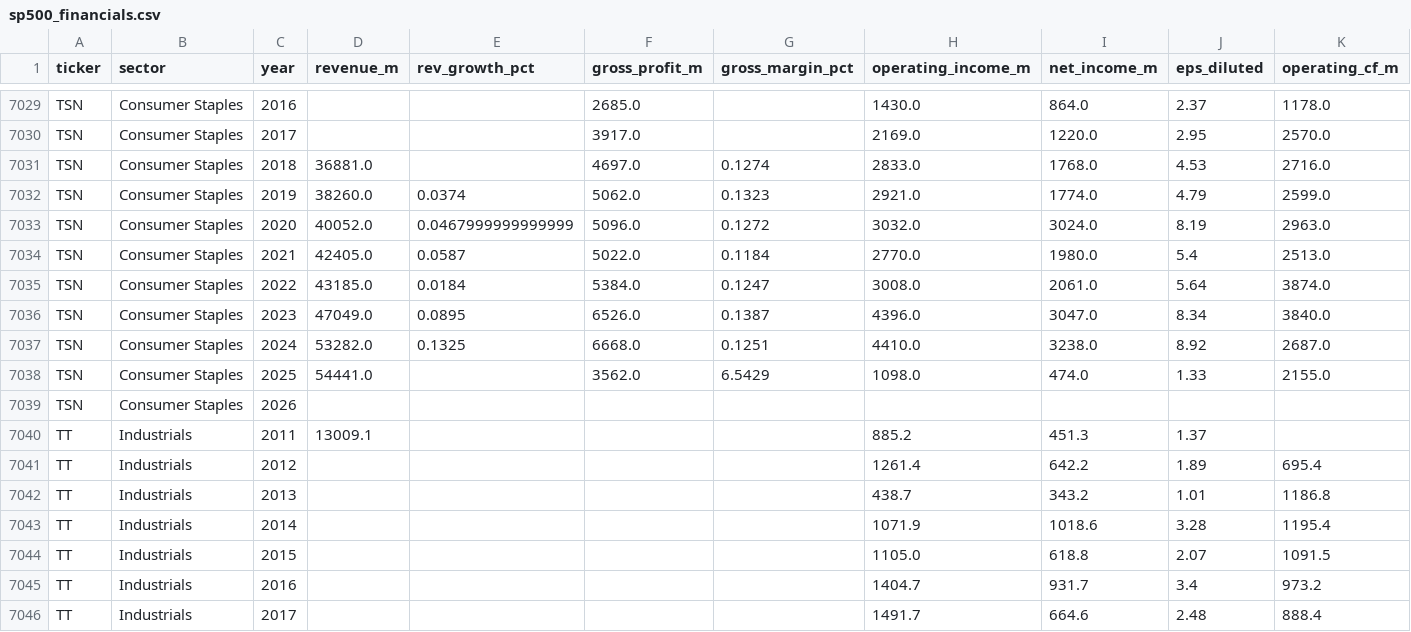
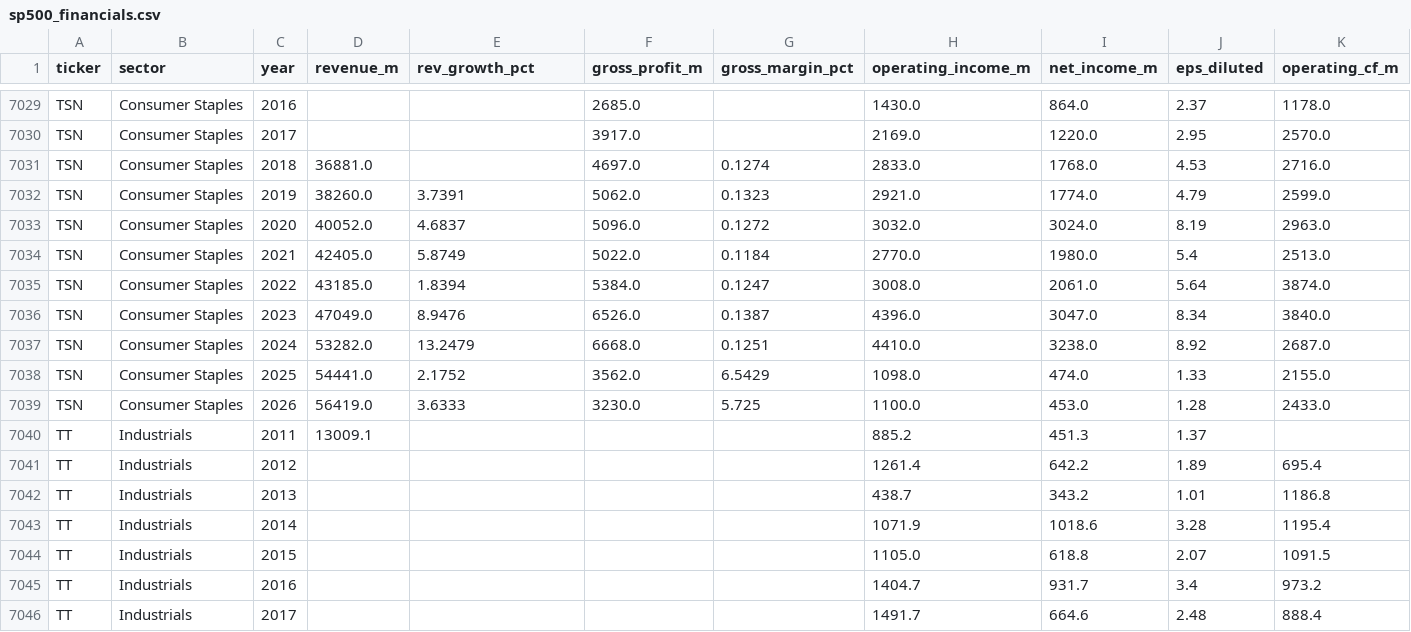
Before and after one commit to gregorybennett-a11y/S-P-Portfolio, a CSV file: data/sp500_financials.csv, drawn as a sheet; only a part is shown, gaps mark what is left out; removed rows and columns are numbered as before the commit, all else as after; rows hold the shown columns only; the diff names each change by its address in the sheet, - before the commit and + after, or states it on an @@ line.

```diff
--- a/data/sp500_financials.csv
+++ b/data/sp500_financials.csv
-E7032 (rev_growth_pct): 0.0374
+E7032 (rev_growth_pct): 3.7391
-E7033 (rev_growth_pct): 0.0467999999999999
+E7033 (rev_growth_pct): 4.6837
-E7034 (rev_growth_pct): 0.0587
+E7034 (rev_growth_pct): 5.8749
-E7035 (rev_growth_pct): 0.0184
+E7035 (rev_growth_pct): 1.8394
-E7036 (rev_growth_pct): 0.0895
+E7036 (rev_growth_pct): 8.9476
-E7037 (rev_growth_pct): 0.1325
+E7037 (rev_growth_pct): 13.2479
-E7038 (rev_growth_pct): (empty)
+E7038 (rev_growth_pct): 2.1752
-row 7039: TSN | Consumer Staples | 2026
+row 7039: TSN | Consumer Staples | 2026 | 56419.0 | 3.6333 | 3230.0 | 5.725 | 1100.0 | 453.0 | 1.28 | 2433.0
```
Also changed, not shown: 1 other file.
